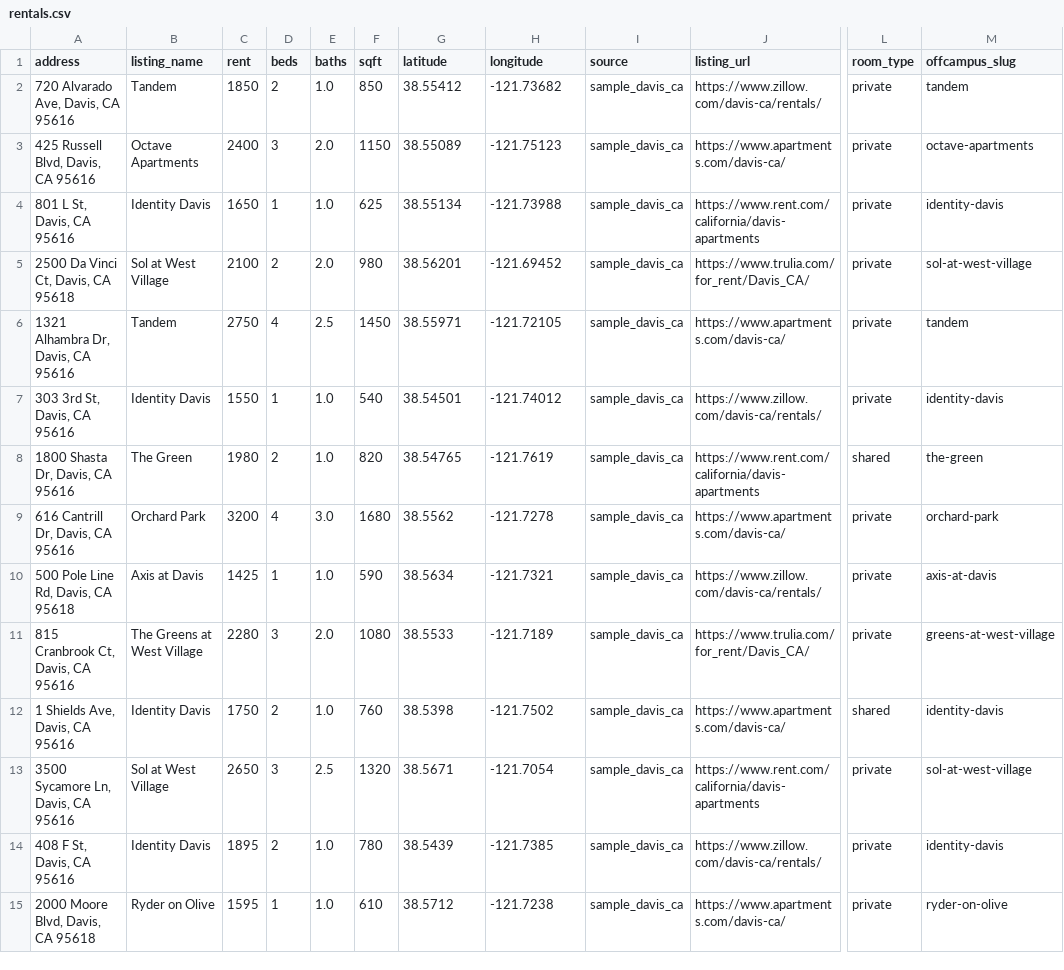
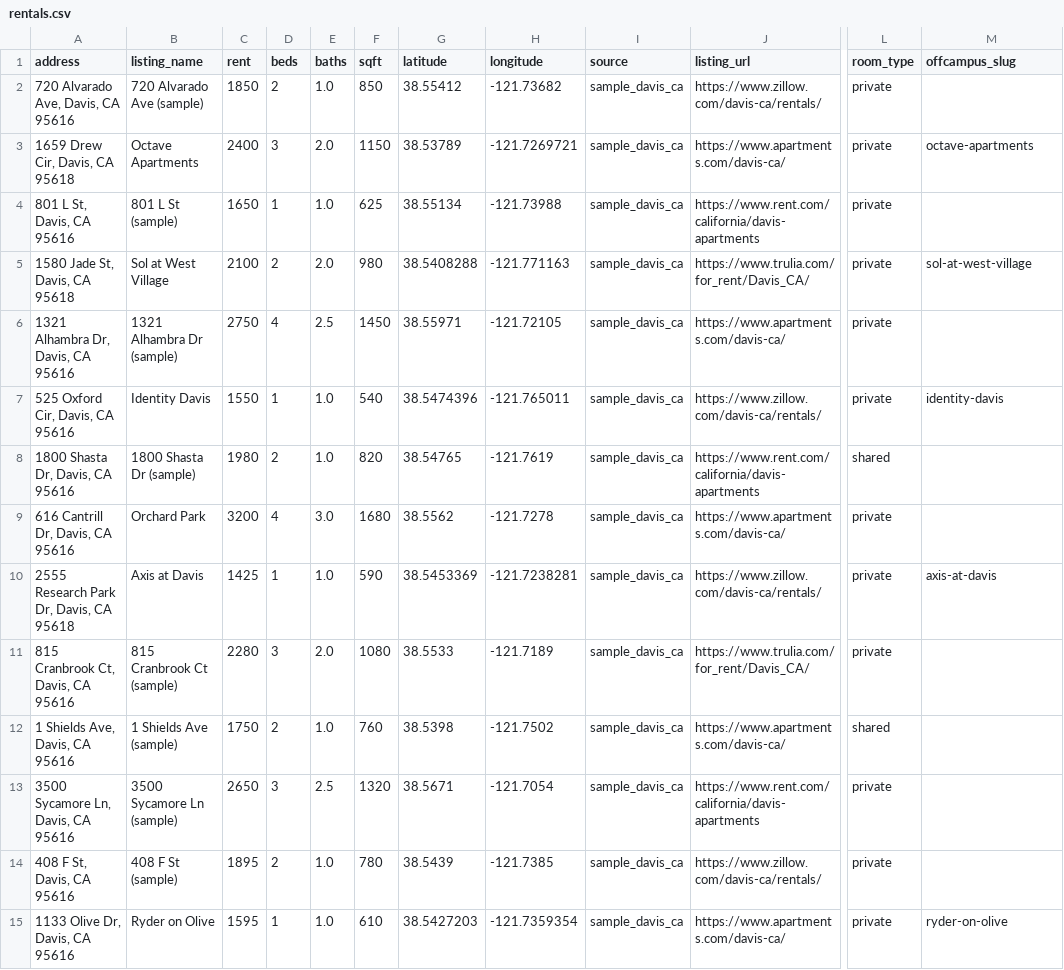
Before and after one commit to Anant-Madhok231/rent-scope, a CSV file: data/raw/rentals.csv, drawn as a sheet; only a part is shown, gaps mark what is left out; the diff covers the shown part only; the diff names each change by its address in the sheet, - before the commit and + after, or states it on an @@ line.

```diff
--- a/data/raw/rentals.csv
+++ b/data/raw/rentals.csv
-B2 (listing_name): Tandem
+B2 (listing_name): 720 Alvarado Ave (sample)
-M2 (offcampus_slug): tandem
+M2 (offcampus_slug): (empty)
-A3 (address): 425 Russell Blvd, Davis, CA 95616
+A3 (address): 1659 Drew Cir, Davis, CA 95618
-G3 (latitude): 38.55089
+G3 (latitude): 38.53789
-H3 (longitude): -121.75123
+H3 (longitude): -121.7269721
-B4 (listing_name): Identity Davis
+B4 (listing_name): 801 L St (sample)
-M4 (offcampus_slug): identity-davis
+M4 (offcampus_slug): (empty)
-A5 (address): 2500 Da Vinci Ct, Davis, CA 95618
+A5 (address): 1580 Jade St, Davis, CA 95618
-G5 (latitude): 38.56201
+G5 (latitude): 38.5408288
-H5 (longitude): -121.69452
+H5 (longitude): -121.771163
-B6 (listing_name): Tandem
+B6 (listing_name): 1321 Alhambra Dr (sample)
-M6 (offcampus_slug): tandem
+M6 (offcampus_slug): (empty)
-A7 (address): 303 3rd St, Davis, CA 95616
+A7 (address): 525 Oxford Cir, Davis, CA 95616
-G7 (latitude): 38.54501
+G7 (latitude): 38.5474396
-H7 (longitude): -121.74012
+H7 (longitude): -121.765011
-B8 (listing_name): The Green
+B8 (listing_name): 1800 Shasta Dr (sample)
-M8 (offcampus_slug): the-green
+M8 (offcampus_slug): (empty)
-M9 (offcampus_slug): orchard-park
+M9 (offcampus_slug): (empty)
-A10 (address): 500 Pole Line Rd, Davis, CA 95618
+A10 (address): 2555 Research Park Dr, Davis, CA 95618
-G10 (latitude): 38.5634
+G10 (latitude): 38.5453369
-H10 (longitude): -121.7321
+H10 (longitude): -121.7238281
-B11 (listing_name): The Greens at West Village
+B11 (listing_name): 815 Cranbrook Ct (sample)
-M11 (offcampus_slug): greens-at-west-village
+M11 (offcampus_slug): (empty)
-B12 (listing_name): Identity Davis
+B12 (listing_name): 1 Shields Ave (sample)
-M12 (offcampus_slug): identity-davis
+M12 (offcampus_slug): (empty)
-B13 (listing_name): Sol at West Village
+B13 (listing_name): 3500 Sycamore Ln (sample)
-M13 (offcampus_slug): sol-at-west-village
+M13 (offcampus_slug): (empty)
-B14 (listing_name): Identity Davis
+B14 (listing_name): 408 F St (sample)
-M14 (offcampus_slug): identity-davis
+M14 (offcampus_slug): (empty)
-A15 (address): 2000 Moore Blvd, Davis, CA 95618
+A15 (address): 1133 Olive Dr, Davis, CA 95616
-G15 (latitude): 38.5712
+G15 (latitude): 38.5427203
-H15 (longitude): -121.7238
+H15 (longitude): -121.7359354
```
Also changed, not shown: 13 edited cells elsewhere in this file, data/sample_rentals.csv, 3 other files.
